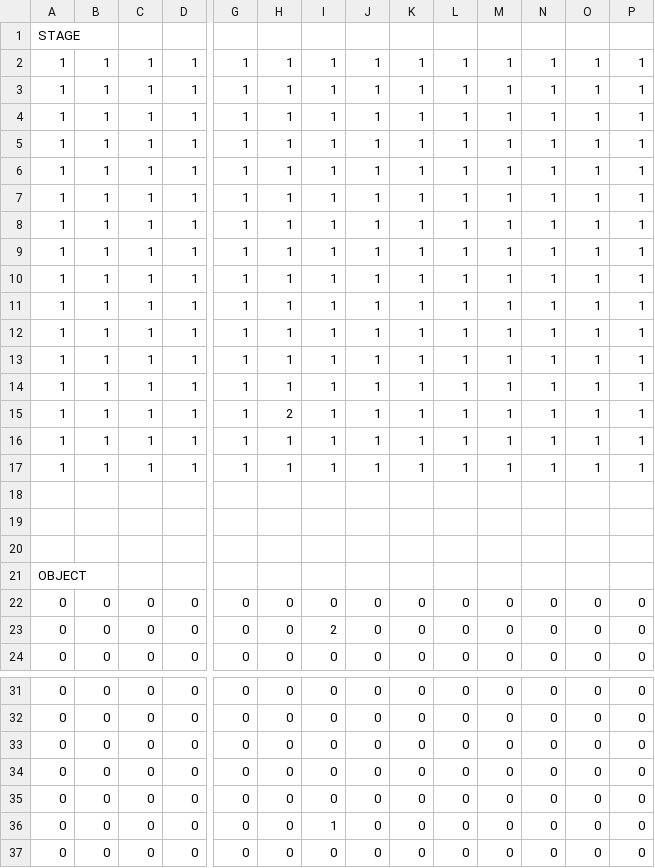
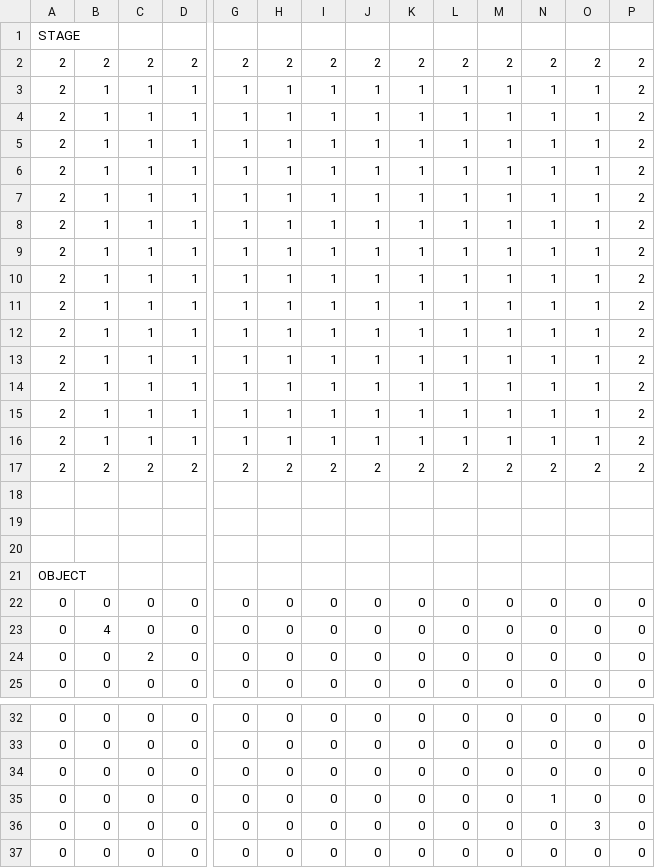
Before and after one commit to Kyoya0427/HydeShot, a CSV file: Resources/CSV/Stage02.csv, drawn as a sheet; only a part is shown, gaps mark what is left out; removed rows and columns are numbered as before the commit, all else as after; rows hold the shown columns only; the diff names each change by its address in the sheet, - before the commit and + after, or states it on an @@ line.

```diff
--- a/Resources/CSV/Stage02.csv
+++ b/Resources/CSV/Stage02.csv
-row 2: 1 | 1 | 1 | 1 | 1 | 1 | 1 | 1 | 1 | 1 | 1 | 1 | 1 | 1
+row 2: 2 | 2 | 2 | 2 | 2 | 2 | 2 | 2 | 2 | 2 | 2 | 2 | 2 | 2
-A3:A14: 1
+A3:A14: 2
-P3:P14: 1
+P3:P14: 2
-row 15: 1 | 1 | 1 | 1 | 1 | 2 | 1 | 1 | 1 | 1 | 1 | 1 | 1 | 1
-A15:A16: 1
+A15:A16: 2
-P15:P16: 1
+P15:P16: 2
+row 17: 2 | 2 | 2 | 2 | 2 | 2 | 2 | 2 | 2 | 2 | 2 | 2 | 2 | 2
-B23: 0
+B23: 4
-I23: 2
+I23: 0
+row 24: 0 | 0 | 2 | 0 | 0 | 0 | 0 | 0 | 0 | 0 | 0 | 0 | 0 | 0
-N35: 0
+N35: 1
-O36: 0
+O36: 3
-row 36: 0 | 0 | 0 | 0 | 0 | 0 | 1 | 0 | 0 | 0 | 0 | 0 | 0 | 0
```
Also changed, not shown: 12 other files.
